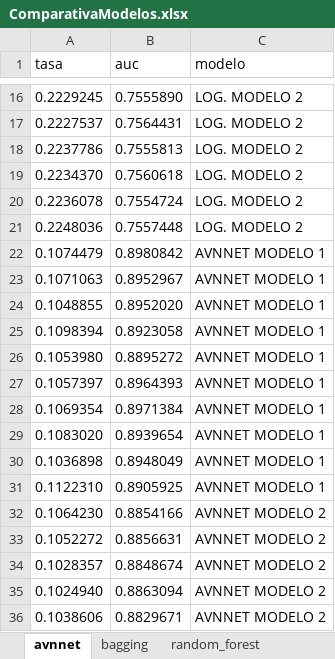
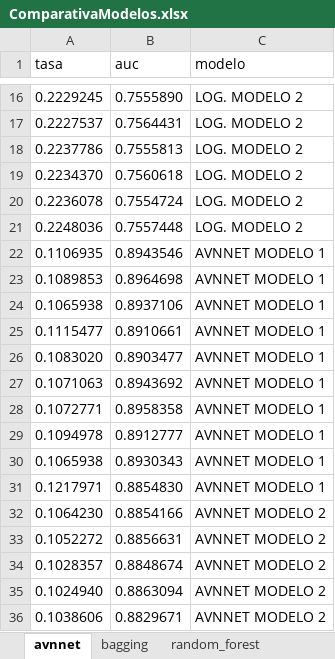
Before and after one commit to AlbertoUAH/MachineLearning, an Excel workbook: ComparativaModelos.xlsx, sheet avnnet, drawn as a sheet; only a part is shown, gaps mark what is left out; values as stored, in another font and other column widths than the file's, no borders; removed rows and columns are numbered as before the commit, all else as after; the diff names each change by its address in the sheet, - before the commit and + after, or states it on an @@ line.

```diff
--- a/ComparativaModelos.xlsx (sheet avnnet)
+++ b/ComparativaModelos.xlsx (sheet avnnet)
-row 22: 0.1074479 | 0.8980842 | AVNNET MODELO 1
-row 23: 0.1071063 | 0.8952967 | AVNNET MODELO 1
-row 24: 0.1048855 | 0.8952020 | AVNNET MODELO 1
-row 25: 0.1098394 | 0.8923058 | AVNNET MODELO 1
-row 26: 0.1053980 | 0.8895272 | AVNNET MODELO 1
-row 27: 0.1057397 | 0.8964393 | AVNNET MODELO 1
-row 28: 0.1069354 | 0.8971384 | AVNNET MODELO 1
+row 22: 0.1106935 | 0.8943546 | AVNNET MODELO 1
+row 23: 0.1089853 | 0.8964698 | AVNNET MODELO 1
+row 24: 0.1065938 | 0.8937106 | AVNNET MODELO 1
+row 25: 0.1115477 | 0.8910661 | AVNNET MODELO 1
-B26 (auc): 0.8939654
+B26 (auc): 0.8903477
-row 30: 0.1036898 | 0.8948049 | AVNNET MODELO 1
-row 31: 0.1122310 | 0.8905925 | AVNNET MODELO 1
+row 27: 0.1071063 | 0.8943692 | AVNNET MODELO 1
+row 28: 0.1072771 | 0.8958358 | AVNNET MODELO 1
+row 29: 0.1094978 | 0.8912777 | AVNNET MODELO 1
+row 30: 0.1065938 | 0.8930343 | AVNNET MODELO 1
+row 31: 0.1217971 | 0.8854830 | AVNNET MODELO 1
```
Also changed, not shown: sheet bagging, sheet random_forest, sheet gradient_boosting, sheet svm, sheet xgboost, excel_modelos.xlsx, 57 other files.
